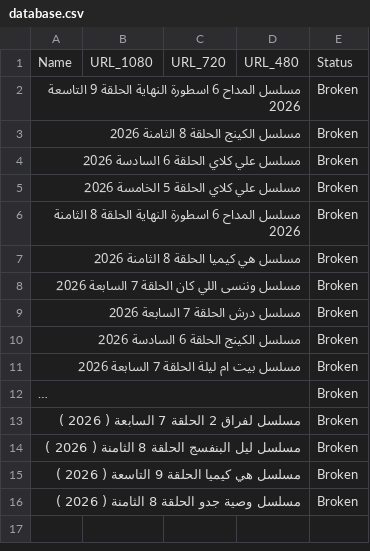
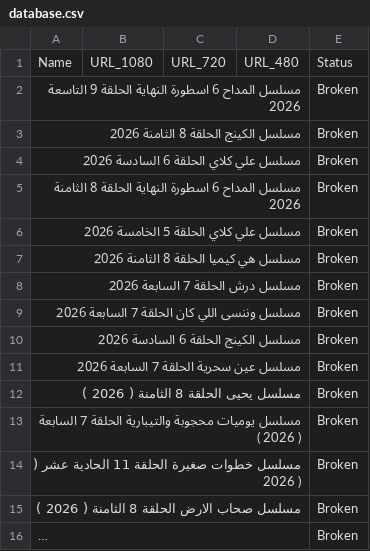
Before and after one commit to OmarLalgerino/GO-RS, a CSV file: database.csv, drawn as a sheet; long unchanged cells end in …; removed rows and columns are numbered as before the commit, all else as after; the diff names each change by its address in the sheet, - before the commit and + after, or states it on an @@ line.

Commit message:
Update Movies Database

```diff
--- a/database.csv
+++ b/database.csv
@@ row 6 moved to row 5: مسلسل المداح 6 اسطورة النهاية الحلقة 8 ا… @@
@@ row 9 moved to row 8: مسلسل درش الحلقة 7 السابعة 2026 @@
-A11: مسلسل بيت ام ليلة الحلقة 7 السابعة 2026
+A11: مسلسل عين سحرية الحلقة 7 السابعة 2026
+row 12: مسلسل يحيى الحلقة 8 الثامنة ( 2026 ) |  |  |  | Broken
+row 13: مسلسل يوميات محجوبة والتيبارية الحلقة 7 السابعة ( 2026 ) |  |  |  | Broken
+row 14: مسلسل خطوات صغيرة الحلقة 11 الحادية عشر ( 2026 ) |  |  |  | Broken
+row 15: مسلسل صحاب الارض الحلقة 8 الثامنة ( 2026 ) |  |  |  | Broken
-row 13: مسلسل لفراق 2 الحلقة 7 السابعة ( 2026 ) |  |  |  | Broken
-row 14: مسلسل ليل البنفسج الحلقة 8 الثامنة ( 2026 ) |  |  |  | Broken
-row 15: مسلسل هي كيميا الحلقة 9 التاسعة ( 2026 ) |  |  |  | Broken
-row 16: مسلسل وصية جدو الحلقة 8 الثامنة ( 2026 ) |  |  |  | Broken
```
